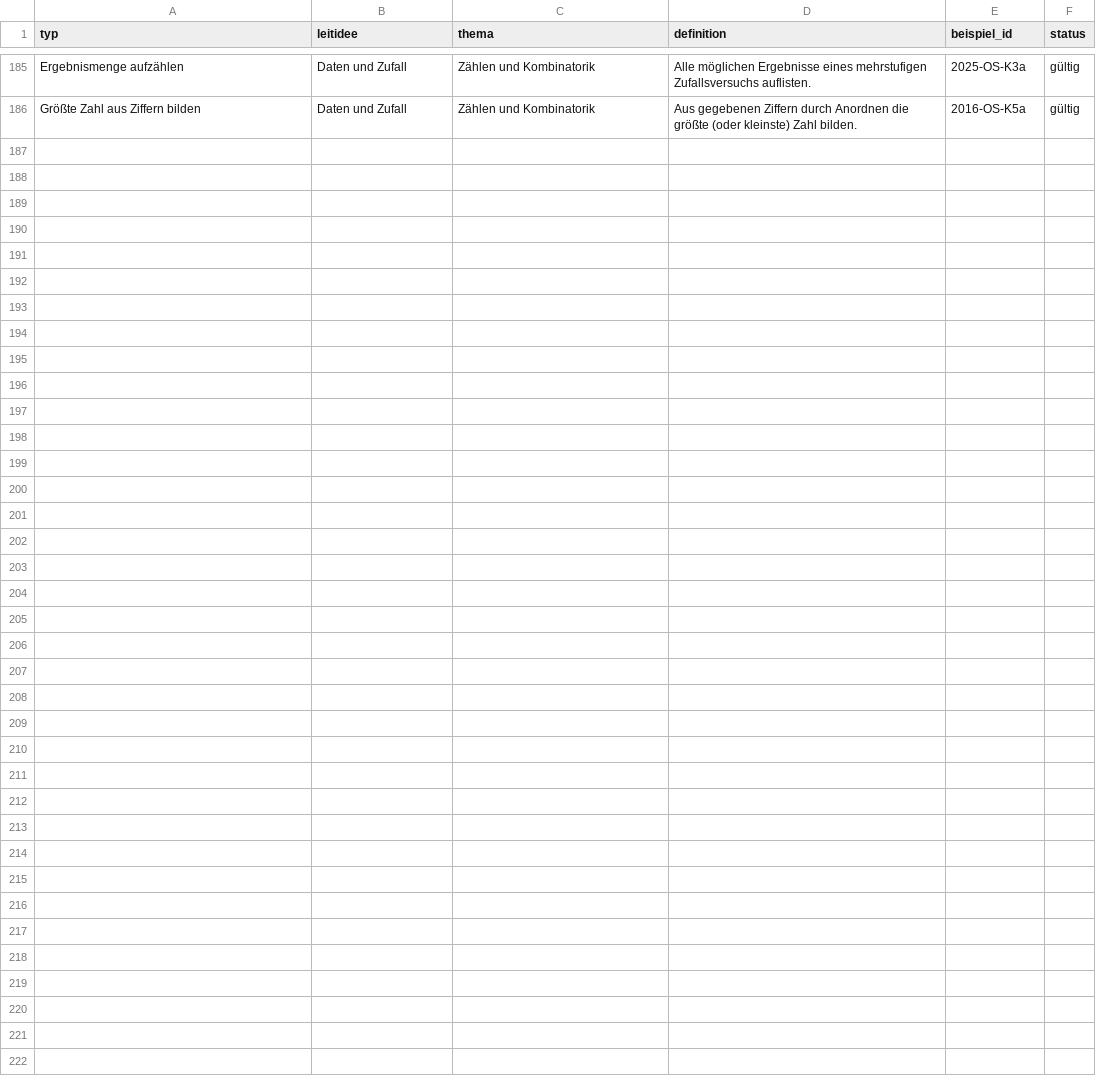
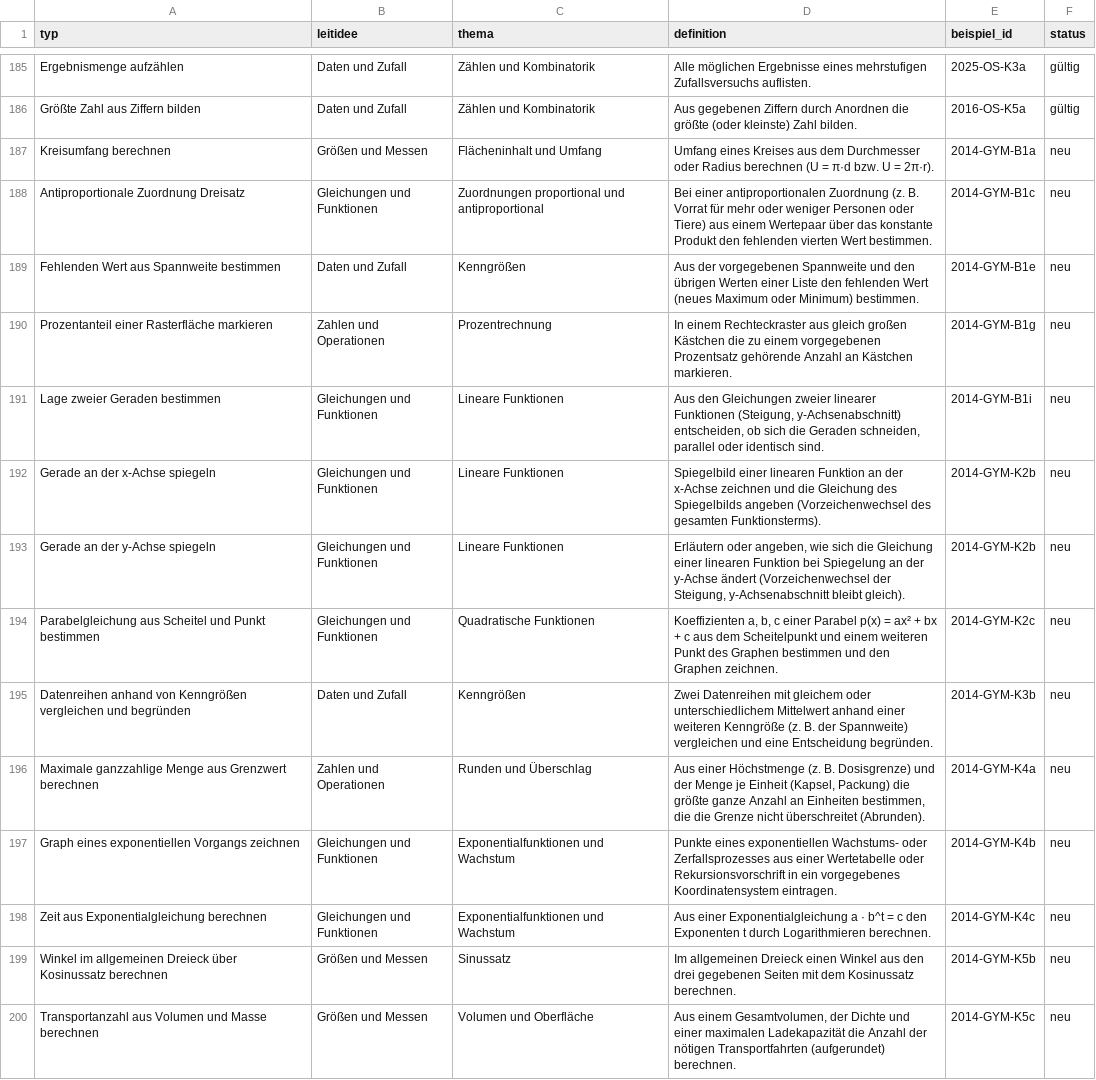
Before and after one commit to hz-0801/mathe-nachhilfe, a CSV file: msa/msa-typen.csv, drawn as a sheet; only a part is shown, gaps mark what is left out.

```diff
--- a/msa/msa-typen.csv
+++ b/msa/msa-typen.csv
@@ -186 +186,15 @@
 "Größte Zahl aus Ziffern bilden";"Daten und Zufall";"Zählen und Kombinatorik";"Aus gegebenen Ziffern durch Anordnen die größte (oder kleinste) Zahl bilden.";"2016-OS-K5a";"gültig"
+"Kreisumfang berechnen";"Größen und Messen";"Flächeninhalt und Umfang";"Umfang eines Kreises aus dem Durchmesser oder Radius berechnen (U = π·d bzw. U = 2π·r).";"2014-GYM-B1a";"neu"
+"Antiproportionale Zuordnung Dreisatz";"Gleichungen und Funktionen";"Zuordnungen proportional und antiproportional";"Bei einer antiproportionalen Zuordnung (z. B. Vorrat für mehr oder weniger Personen oder Tiere) aus einem Wertepaar über das konstante Produkt den fehlenden vierten Wert bestimmen.";"2014-GYM-B1c";"neu"
+"Fehlenden Wert aus Spannweite bestimmen";"Daten und Zufall";"Kenngrößen";"Aus der vorgegebenen Spannweite und den übrigen Werten einer Liste den fehlenden Wert (neues Maximum oder Minimum) bestimmen.";"2014-GYM-B1e";"neu"
+"Prozentanteil einer Rasterfläche markieren";"Zahlen und Operationen";"Prozentrechnung";"In einem Rechteckraster aus gleich großen Kästchen die zu einem vorgegebenen Prozentsatz gehörende Anzahl an Kästchen markieren.";"2014-GYM-B1g";"neu"
+"Lage zweier Geraden bestimmen";"Gleichungen und Funktionen";"Lineare Funktionen";"Aus den Gleichungen zweier linearer Funktionen (Steigung, y-Achsenabschnitt) entscheiden, ob sich die Geraden schneiden, parallel oder identisch sind.";"2014-GYM-B1i";"neu"
+"Gerade an der x-Achse spiegeln";"Gleichungen und Funktionen";"Lineare Funktionen";"Spiegelbild einer linearen Funktion an der x-Achse zeichnen und die Gleichung des Spiegelbilds angeben (Vorzeichenwechsel des gesamten Funktionsterms).";"2014-GYM-K2b";"neu"
+"Gerade an der y-Achse spiegeln";"Gleichungen und Funktionen";"Lineare Funktionen";"Erläutern oder angeben, wie sich die Gleichung einer linearen Funktion bei Spiegelung an der y-Achse ändert (Vorzeichenwechsel der Steigung, y-Achsenabschnitt bleibt gleich).";"2014-GYM-K2b";"neu"
+"Parabelgleichung aus Scheitel und Punkt bestimmen";"Gleichungen und Funktionen";"Quadratische Funktionen";"Koeffizienten a, b, c einer Parabel p(x) = ax² + bx + c aus dem Scheitelpunkt und einem weiteren Punkt des Graphen bestimmen und den Graphen zeichnen.";"2014-GYM-K2c";"neu"
+"Datenreihen anhand von Kenngrößen vergleichen und begründen";"Daten und Zufall";"Kenngrößen";"Zwei Datenreihen mit gleichem oder unterschiedlichem Mittelwert anhand einer weiteren Kenngröße (z. B. der Spannweite) vergleichen und eine Entscheidung begründen.";"2014-GYM-K3b";"neu"
+"Maximale ganzzahlige Menge aus Grenzwert berechnen";"Zahlen und Operationen";"Runden und Überschlag";"Aus einer Höchstmenge (z. B. Dosisgrenze) und der Menge je Einheit (Kapsel, Packung) die größte ganze Anzahl an Einheiten bestimmen, die die Grenze nicht überschreitet (Abrunden).";"2014-GYM-K4a";"neu"
+"Graph eines exponentiellen Vorgangs zeichnen";"Gleichungen und Funktionen";"Exponentialfunktionen und Wachstum";"Punkte eines exponentiellen Wachstums- oder Zerfallsprozesses aus einer Wertetabelle oder Rekursionsvorschrift in ein vorgegebenes Koordinatensystem eintragen.";"2014-GYM-K4b";"neu"
+"Zeit aus Exponentialgleichung berechnen";"Gleichungen und Funktionen";"Exponentialfunktionen und Wachstum";"Aus einer Exponentialgleichung a · b^t = c den Exponenten t durch Logarithmieren berechnen.";"2014-GYM-K4c";"neu"
+"Winkel im allgemeinen Dreieck über Kosinussatz berechnen";"Größen und Messen";"Sinussatz";"Im allgemeinen Dreieck einen Winkel aus den drei gegebenen Seiten mit dem Kosinussatz berechnen.";"2014-GYM-K5b";"neu"
+"Transportanzahl aus Volumen und Masse berechnen";"Größen und Messen";"Volumen und Oberfläche";"Aus einem Gesamtvolumen, der Dichte und einer maximalen Ladekapazität die Anzahl der nötigen Transportfahrten (aufgerundet) berechnen.";"2014-GYM-K5c";"neu"
```
Also changed, not shown: 5 other files.
